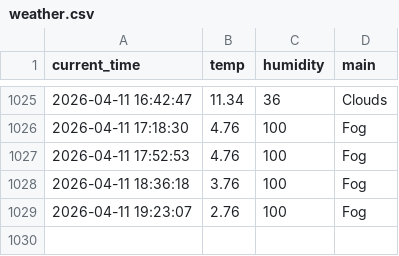
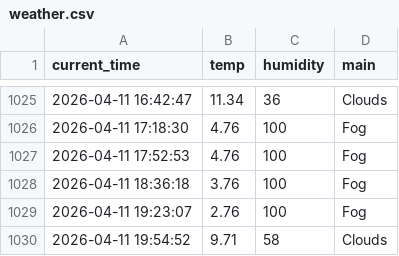
Before and after one commit to nayeho/weather_5m, a CSV file: weather.csv, drawn as a sheet; only a part is shown, gaps mark what is left out.

```diff
--- a/weather.csv
+++ b/weather.csv
@@ -1029 +1029,2 @@ current_time,temp,humidity,main
 2026-04-11 19:23:07,2.76,100,Fog
+2026-04-11 19:54:52,9.71,58,Clouds
```
